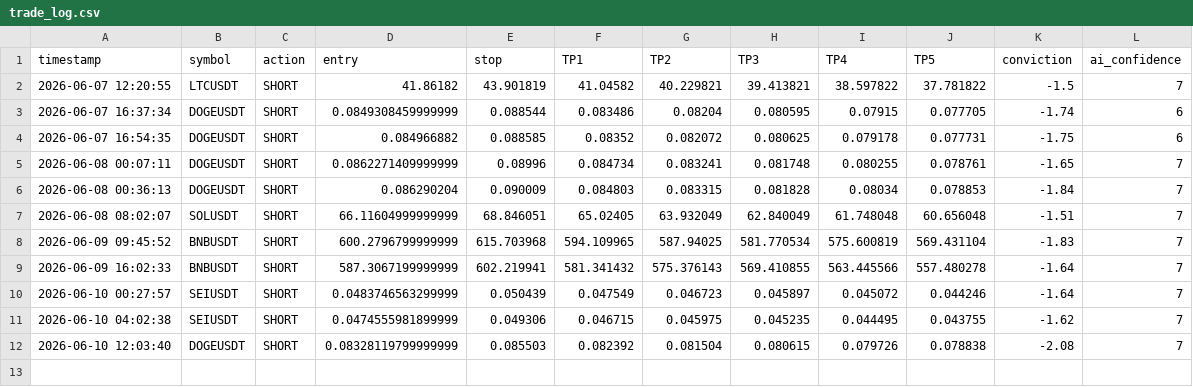
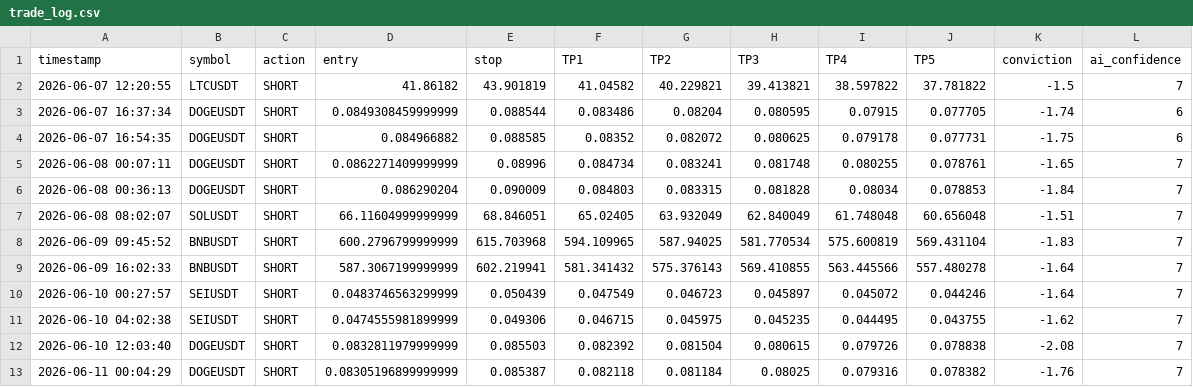
Before and after one commit to mrakbar8175-blip/Crypto-signal-bot, a CSV file: trade_log.csv, drawn as a sheet.

```diff
--- a/trade_log.csv
+++ b/trade_log.csv
@@ -11,2 +11,3 @@ timestamp,symbol,action,entry,stop,TP1,TP2,TP3,TP4,TP5,conviction,ai_confidence
 2026-06-10 04:02:38,SEIUSDT,SHORT,0.0474555981899999,0.049306,0.046715,0.045975,0.045235,0.044495,0.043755,-1.62,7
-2026-06-10 12:03:40,DOGEUSDT,SHORT,0.08328119799999999,0.085503,0.082392,0.081504,0.080615,0.079726,0.078838,-2.08,7
+2026-06-10 12:03:40,DOGEUSDT,SHORT,0.0832811979999999,0.085503,0.082392,0.081504,0.080615,0.079726,0.078838,-2.08,7
+2026-06-11 00:04:29,DOGEUSDT,SHORT,0.08305196899999999,0.085387,0.082118,0.081184,0.08025,0.079316,0.078382,-1.76,7
```
Also changed, not shown: open_trades.csv, trade_results.csv.
